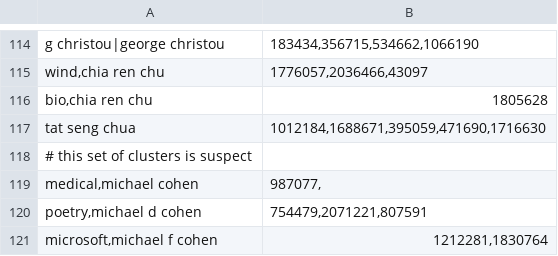
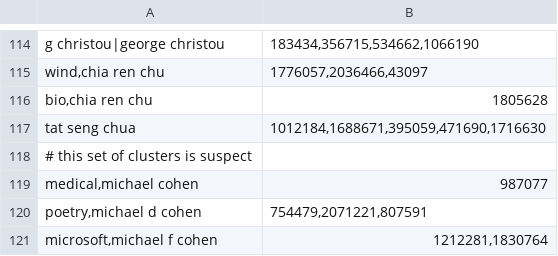
Before and after one commit to wonglkd/KDDCup13Track2, a CSV file: data/goldstd_clusters.csv, drawn as a sheet; only a part is shown, gaps mark what is left out.

```diff
--- a/data/goldstd_clusters.csv
+++ b/data/goldstd_clusters.csv
@@ -118,3 +118,3 @@ tat seng chua;1012184,1688671,395059,471690,1716630
 # this set of clusters is suspect
-medical,michael cohen;987077,
+medical,michael cohen;987077
 poetry,michael d cohen;754479,2071221,807591
```
Also changed, not shown: 1 other file.
